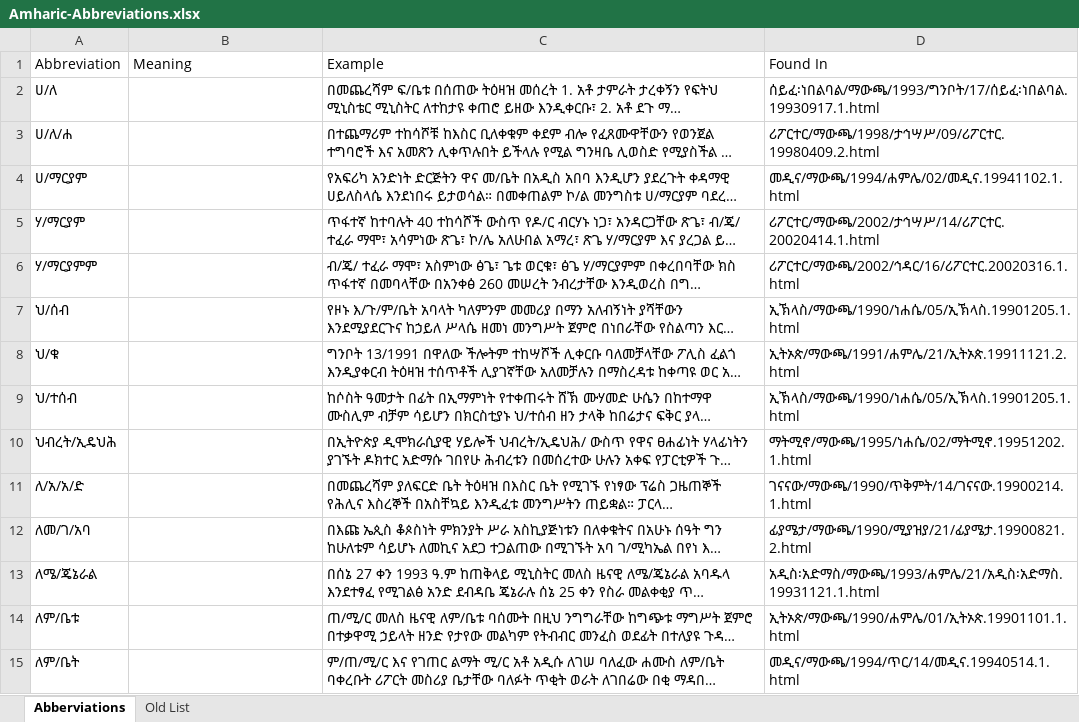
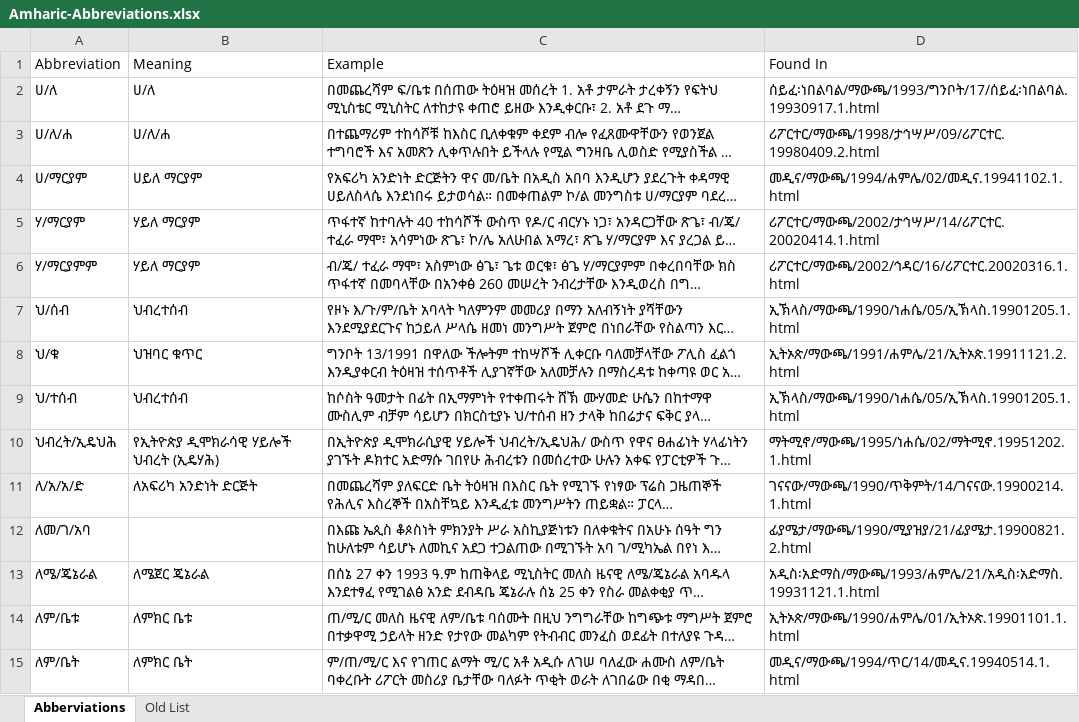
Before and after one commit to geezorg/data, an Excel workbook: amharic/abbreviations/Amharic-Abbreviations.xlsx, sheet Abberviations, drawn as a sheet; only a part is shown; long unchanged cells end in …; values as stored, in another font and other column widths than the file's, no cell formats; the diff covers the shown part only; the diff names each change by its address in the sheet, - before the commit and + after, or states it on an @@ line.

Commit message:
2016/09/10 updates - mostly populated.

```diff
--- a/amharic/abbreviations/Amharic-Abbreviations.xlsx (sheet Abberviations)
+++ b/amharic/abbreviations/Amharic-Abbreviations.xlsx (sheet Abberviations)
-B2 (Meaning): (empty)
+B2 (Meaning): ሀ/ለ
-B3 (Meaning): (empty)
+B3 (Meaning): ሀ/ለ/ሐ
-B4 (Meaning): (empty)
+B4 (Meaning): ሀይለ ማርያም
-B5:B6 (Meaning): (empty)
+B5:B6 (Meaning): ሃይለ ማርያም
-B7 (Meaning): (empty)
+B7 (Meaning): ህብረተሰብ
-B8 (Meaning): (empty)
+B8 (Meaning): ህዝባር ቁጥር
-B9 (Meaning): (empty)
+B9 (Meaning): ህብረተሰብ
-B10 (Meaning): (empty)
+B10 (Meaning): የኢትዮጵያ ዲሞክራሳዊ ሃይሎች ህብረት (ኢዴሃሕ)
-B11 (Meaning): (empty)
+B11 (Meaning): ለአፍሪካ አንድነት ድርጅት
-B13 (Meaning): (empty)
+B13 (Meaning): ለሜጀር ጄኔራል
-B14 (Meaning): (empty)
+B14 (Meaning): ለምክር ቤቱ
-B15 (Meaning): (empty)
+B15 (Meaning): ለምክር ቤት
```
Also changed, not shown: 571 edited cells elsewhere in this sheet, cell formats.
